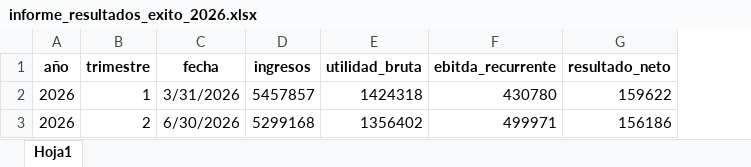
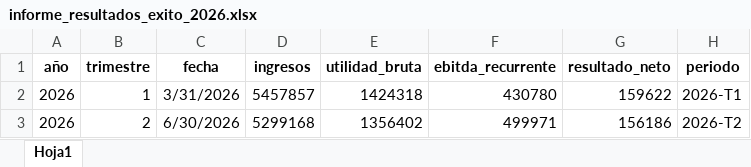
Before and after one commit to camirios052003-lgtm/Sistema-de-Pronostico-Financiero-Grupo-Exito, an Excel workbook: data/Bronze/informe_resultados_exito_2026.xlsx, sheet Hoja1, drawn as a sheet; values as stored, in another font and other column widths than the file's, no borders; the diff names each change by its address in the sheet, - before the commit and + after, or states it on an @@ line.

Commit message:
Update informe_resultados_exito_2026.xlsx

```diff
--- a/data/Bronze/informe_resultados_exito_2026.xlsx (sheet Hoja1)
+++ b/data/Bronze/informe_resultados_exito_2026.xlsx (sheet Hoja1)
+column H (periodo), rows 2-3: 2026-T1 | 2026-T2
```
